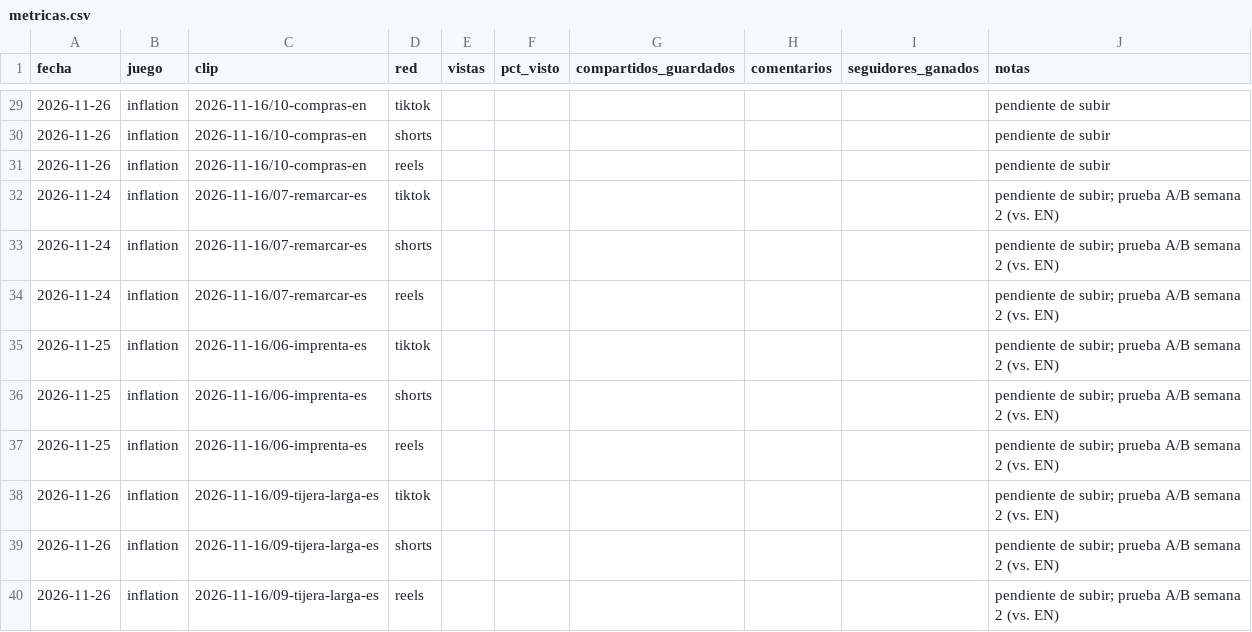
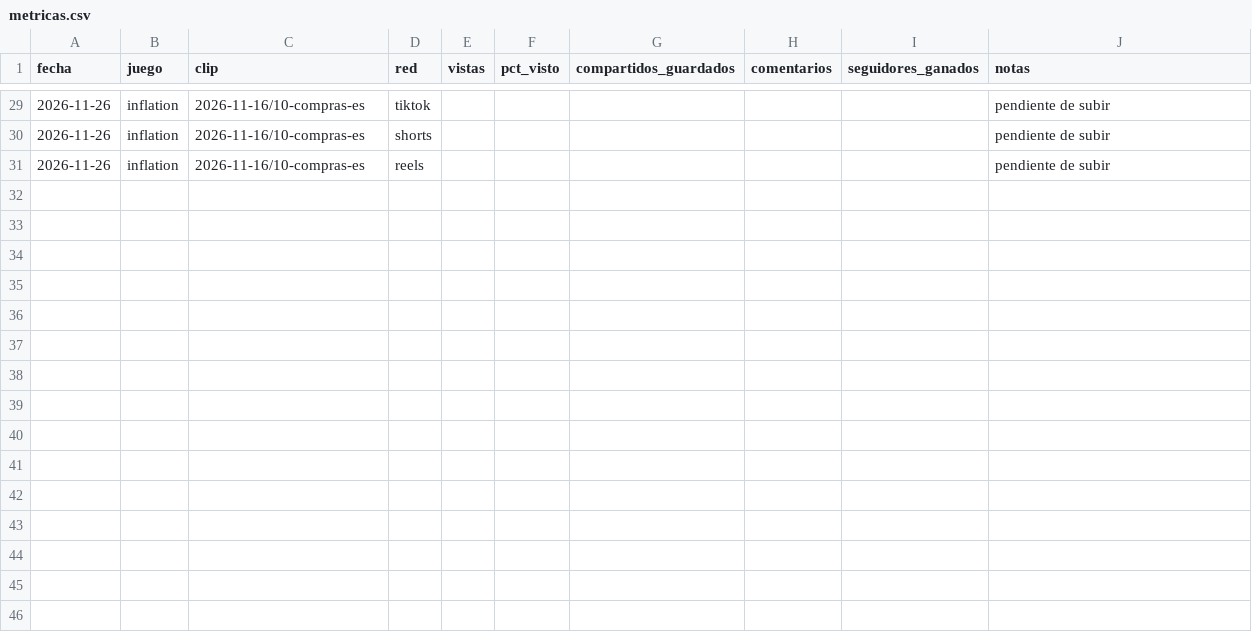
Before and after one commit to agusmoscato/moscode-games-estudio, a CSV file: _estudio/marketing/metricas.csv, drawn as a sheet; only a part is shown, gaps mark what is left out; the diff covers the shown part only.

```diff
--- a/_estudio/marketing/metricas.csv
+++ b/_estudio/marketing/metricas.csv
@@ -29,12 +29,3 @@ fecha,juego,clip,red,vistas,pct_visto,compartidos_guardados,comentarios,seguidor
-2026-11-26,inflation,2026-11-16/10-compras-en,tiktok,,,,,,pendiente de subir
-2026-11-26,inflation,2026-11-16/10-compras-en,shorts,,,,,,pendiente de subir
-2026-11-26,inflation,2026-11-16/10-compras-en,reels,,,,,,pendiente de subir
-2026-11-24,inflation,2026-11-16/07-remarcar-es,tiktok,,,,,,pendiente de subir; prueba A/B semana 2 (vs. EN)
-2026-11-24,inflation,2026-11-16/07-remarcar-es,shorts,,,,,,pendiente de subir; prueba A/B semana 2 (vs. EN)
-2026-11-24,inflation,2026-11-16/07-remarcar-es,reels,,,,,,pendiente de subir; prueba A/B semana 2 (vs. EN)
-2026-11-25,inflation,2026-11-16/06-imprenta-es,tiktok,,,,,,pendiente de subir; prueba A/B semana 2 (vs. EN)
-2026-11-25,inflation,2026-11-16/06-imprenta-es,shorts,,,,,,pendiente de subir; prueba A/B semana 2 (vs. EN)
-2026-11-25,inflation,2026-11-16/06-imprenta-es,reels,,,,,,pendiente de subir; prueba A/B semana 2 (vs. EN)
-2026-11-26,inflation,2026-11-16/09-tijera-larga-es,tiktok,,,,,,pendiente de subir; prueba A/B semana 2 (vs. EN)
-2026-11-26,inflation,2026-11-16/09-tijera-larga-es,shorts,,,,,,pendiente de subir; prueba A/B semana 2 (vs. EN)
-2026-11-26,inflation,2026-11-16/09-tijera-larga-es,reels,,,,,,pendiente de subir; prueba A/B semana 2 (vs. EN)
+2026-11-26,inflation,2026-11-16/10-compras-es,tiktok,,,,,,pendiente de subir
+2026-11-26,inflation,2026-11-16/10-compras-es,shorts,,,,,,pendiente de subir
+2026-11-26,inflation,2026-11-16/10-compras-es,reels,,,,,,pendiente de subir
```
Also changed, not shown: 33 edited cells elsewhere in this file, 18 other files.
